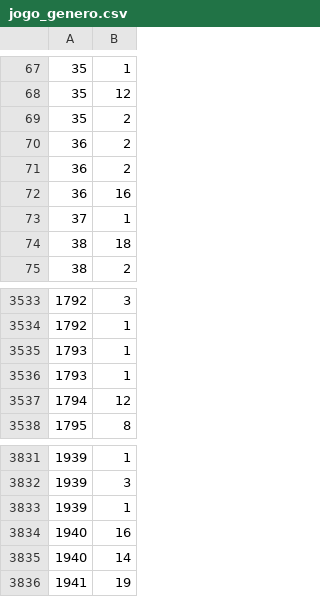
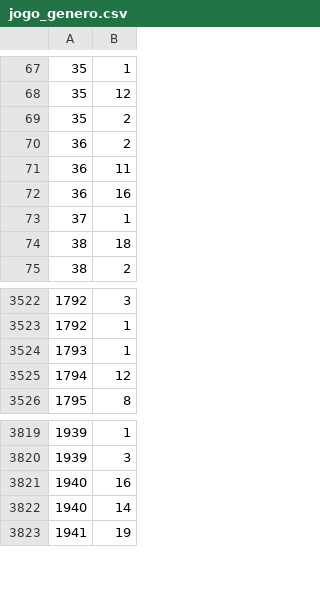
Before and after one commit to igorgynIA/Banco_de_dados_TF, a CSV file: csvs/jogo_genero.csv, drawn as a sheet; only a part is shown, gaps mark what is left out; the diff covers the shown part only.

```diff
--- a/csvs/jogo_genero.csv
+++ b/csvs/jogo_genero.csv
@@ -70,3 +70,3 @@
 36,2
-36,2
+36,11
 36,16
@@ -3535,3 +3524,2 @@
 1793,1
-1793,1
 1794,12
@@ -3832,3 +3820,2 @@
 1939,3
-1939,1
 1940,16
```
Also changed, not shown: 11 removed rows elsewhere in this file, csvs/jogos_corrigidos.csv.
